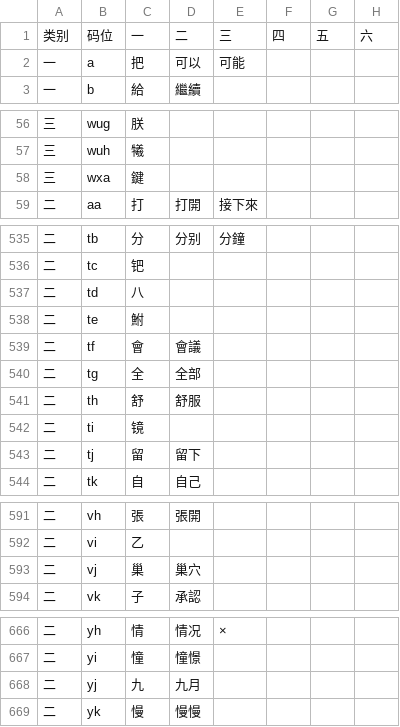
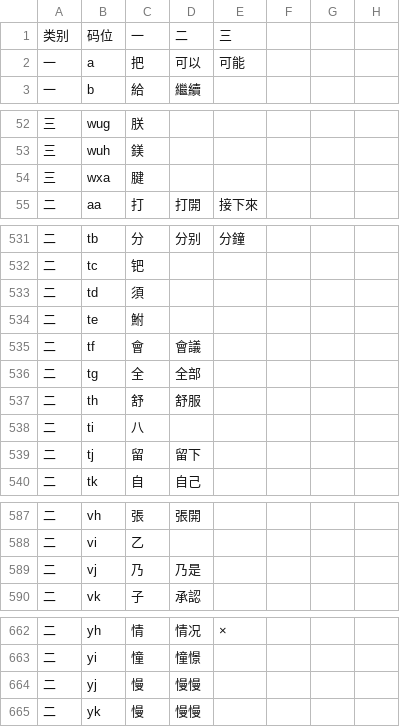
Before and after one commit to forFudan/yuhao, a CSV file: beta/generator/宇浩一二簡設置臺灣.csv, drawn as a sheet; only a part is shown, gaps mark what is left out; the diff covers the shown part only.

```diff
--- a/beta/generator/宇浩一二簡設置臺灣.csv
+++ b/beta/generator/宇浩一二簡設置臺灣.csv
@@ -1 +1 @@
-类别,码位,一,二,三,四,五,六
+类别,码位,一,二,三
@@ -57,2 +53,2 @@
-三,wuh,犧,,,,,
-三,wxa,鍵,,,,,
+三,wuh,鎂,,
+三,wxa,腱,,
@@ -537 +533 @@
-二,td,八,,,,,
+二,td,須,,
@@ -542 +538 @@
-二,ti,镜,,,,,
+二,ti,八,,
@@ -593 +589 @@
-二,vj,巢,巢穴,,,,
+二,vj,乃,乃是,
@@ -668 +664 @@
-二,yj,九,九月,,,,
+二,yj,慢,慢慢,
```
Also changed, not shown: 3 added rows, 7 removed rows and 17 edited cells elsewhere in this file, beta/chaifen/宇浩字根码位映射表.csv, beta/generator/宇浩一二簡設置簡體.csv, 36 other files.
